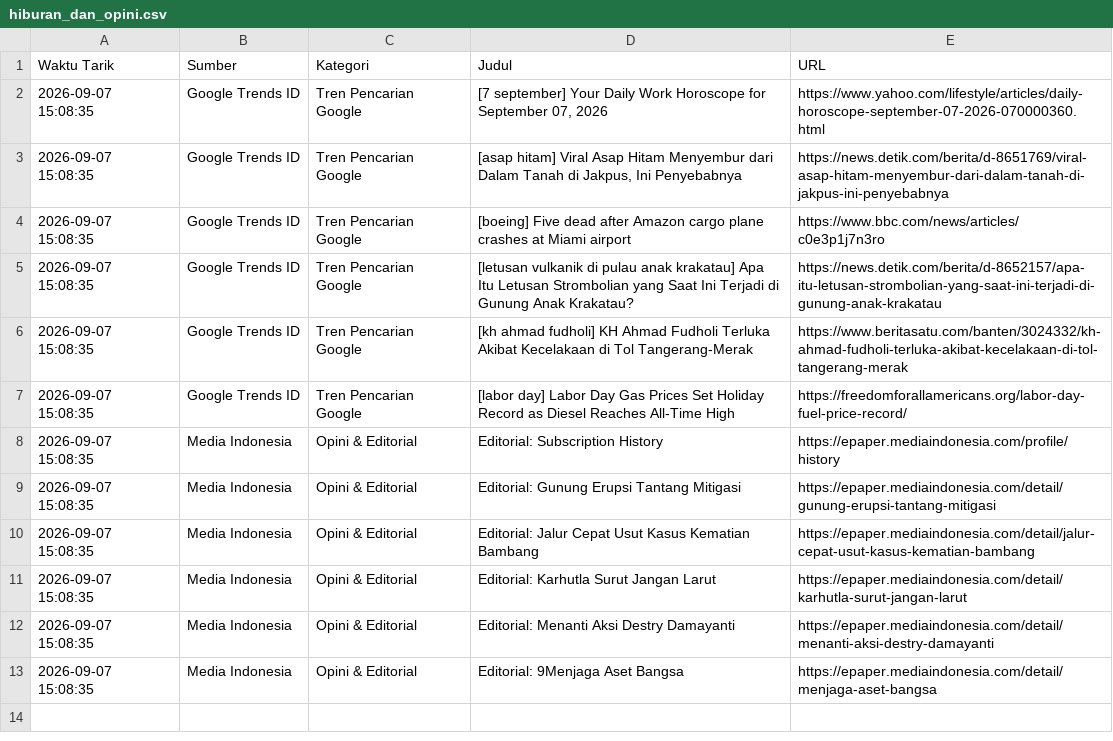
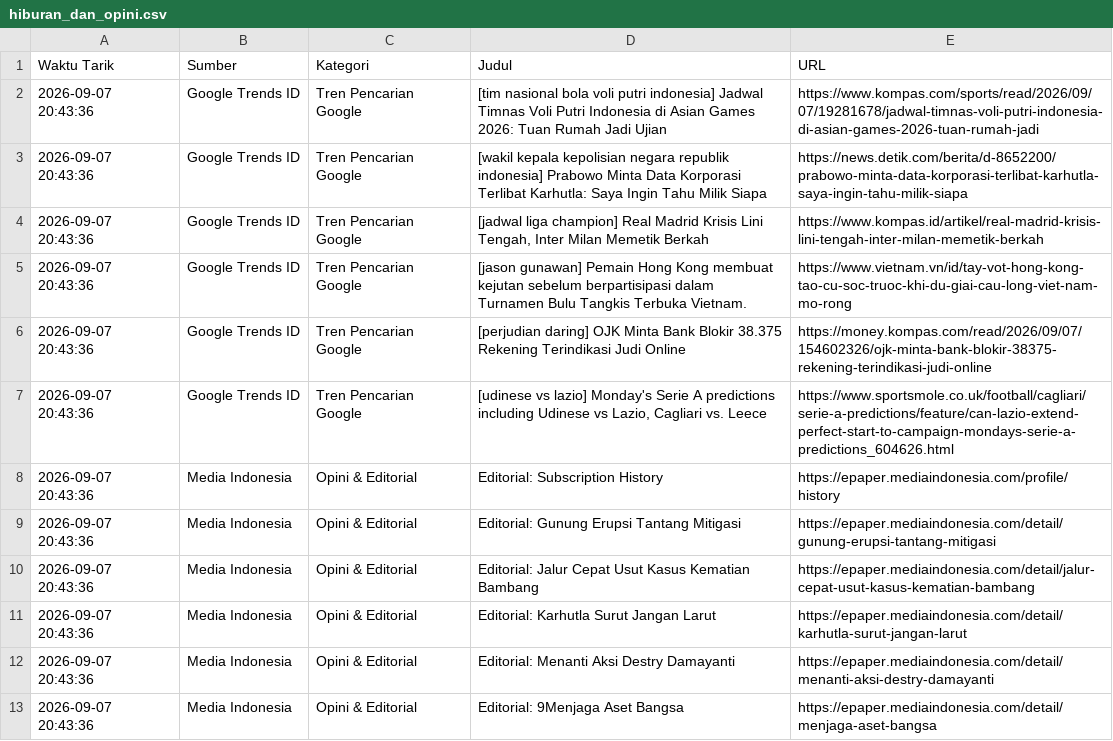
Before and after one commit to adammadden13-oss/indonesian-media-pulse, a CSV file: hiburan_dan_opini.csv, drawn as a sheet.

```diff
--- a/hiburan_dan_opini.csv
+++ b/hiburan_dan_opini.csv
@@ -1,13 +1,13 @@
 Waktu Tarik,Sumber,Kategori,Judul,URL
-2026-09-07 15:08:35,Google Trends ID,Tren Pencarian Google,"[7 september] Your Daily Work Horoscope for September 07, 2026",https://www.yahoo.com/lifestyle/articles/daily-horoscope-september-07-2026-070000360.html
-2026-09-07 15:08:35,Google Trends ID,Tren Pencarian Google,"[asap hitam] Viral Asap Hitam Menyembur dari Dalam Tanah di Jakpus, Ini Penyebabnya",https://news.detik.com/berita/d-8651769/viral-asap-hitam-menyembur-dari-dalam-tanah-di-jakpus-ini-penyebabnya
-2026-09-07 15:08:35,Google Trends ID,Tren Pencarian Google,[boeing] Five dead after Amazon cargo plane crashes at Miami airport,https://www.bbc.com/news/articles/c0e3p1j7n3ro
-2026-09-07 15:08:35,Google Trends ID,Tren Pencarian Google,[letusan vulkanik di pulau anak krakatau] Apa Itu Letusan Strombolian yang Saat Ini Terjadi di Gunung Anak Krakatau?,https://news.detik.com/berita/d-8652157/apa-itu-letusan-strombolian-yang-saat-ini-terjadi-di-gunung-anak-krakatau
-2026-09-07 15:08:35,Google Trends ID,Tren Pencarian Google,[kh ahmad fudholi] KH Ahmad Fudholi Terluka Akibat Kecelakaan di Tol Tangerang-Merak,https://www.beritasatu.com/banten/3024332/kh-ahmad-fudholi-terluka-akibat-kecelakaan-di-tol-tangerang-merak
-2026-09-07 15:08:35,Google Trends ID,Tren Pencarian Google,[labor day] Labor Day Gas Prices Set Holiday Record as Diesel Reaches All-Time High,https://freedomforallamericans.org/labor-day-fuel-price-record/
-2026-09-07 15:08:35,Media Indonesia,Opini & Editorial,Editorial: Subscription History,https://epaper.mediaindonesia.com/profile/history
-2026-09-07 15:08:35,Media Indonesia,Opini & Editorial,Editorial: Gunung Erupsi Tantang Mitigasi,https://epaper.mediaindonesia.com/detail/gunung-erupsi-tantang-mitigasi
-2026-09-07 15:08:35,Media Indonesia,Opini & Editorial,Editorial: Jalur Cepat Usut Kasus Kematian Bambang,https://epaper.mediaindonesia.com/detail/jalur-cepat-usut-kasus-kematian-bambang
-2026-09-07 15:08:35,Media Indonesia,Opini & Editorial,Editorial: Karhutla Surut Jangan Larut,https://epaper.mediaindonesia.com/detail/karhutla-surut-jangan-larut
-2026-09-07 15:08:35,Media Indonesia,Opini & Editorial,Editorial: Menanti Aksi Destry Damayanti,https://epaper.mediaindonesia.com/detail/menanti-aksi-destry-damayanti
-2026-09-07 15:08:35,Media Indonesia,Opini & Editorial,Editorial: 9Menjaga Aset Bangsa,https://epaper.mediaindonesia.com/detail/menjaga-aset-bangsa
+2026-09-07 20:43:36,Google Trends ID,Tren Pencarian Google,[tim nasional bola voli putri indonesia] Jadwal Timnas Voli Putri Indonesia di Asian Games 2026: Tuan Rumah Jadi Ujian,https://www.kompas.com/sports/read/2026/09/07/19281678/jadwal-timnas-voli-putri-indonesia-di-asian-games-2026-tuan-rumah-jadi
+2026-09-07 20:43:36,Google Trends ID,Tren Pencarian Google,[wakil kepala kepolisian negara republik indonesia] Prabowo Minta Data Korporasi Terlibat Karhutla: Saya Ingin Tahu Milik Siapa,https://news.detik.com/berita/d-8652200/prabowo-minta-data-korporasi-terlibat-karhutla-saya-ingin-tahu-milik-siapa
+2026-09-07 20:43:36,Google Trends ID,Tren Pencarian Google,"[jadwal liga champion] Real Madrid Krisis Lini Tengah, Inter Milan Memetik Berkah",https://www.kompas.id/artikel/real-madrid-krisis-lini-tengah-inter-milan-memetik-berkah
+2026-09-07 20:43:36,Google Trends ID,Tren Pencarian Google,[jason gunawan] Pemain Hong Kong membuat kejutan sebelum berpartisipasi dalam Turnamen Bulu Tangkis Terbuka Vietnam.,https://www.vietnam.vn/id/tay-vot-hong-kong-tao-cu-soc-truoc-khi-du-giai-cau-long-viet-nam-mo-rong
+2026-09-07 20:43:36,Google Trends ID,Tren Pencarian Google,[perjudian daring] OJK Minta Bank Blokir 38.375 Rekening Terindikasi Judi Online,https://money.kompas.com/read/2026/09/07/154602326/ojk-minta-bank-blokir-38375-rekening-terindikasi-judi-online
+2026-09-07 20:43:36,Google Trends ID,Tren Pencarian Google,"[udinese vs lazio] Monday's Serie A predictions including Udinese vs Lazio, Cagliari vs. Leece",https://www.sportsmole.co.uk/football/cagliari/serie-a-predictions/feature/can-lazio-extend-perfect-start-to-campaign-mondays-serie-a-predictions_604626.html
+2026-09-07 20:43:36,Media Indonesia,Opini & Editorial,Editorial: Subscription History,https://epaper.mediaindonesia.com/profile/history
+2026-09-07 20:43:36,Media Indonesia,Opini & Editorial,Editorial: Gunung Erupsi Tantang Mitigasi,https://epaper.mediaindonesia.com/detail/gunung-erupsi-tantang-mitigasi
+2026-09-07 20:43:36,Media Indonesia,Opini & Editorial,Editorial: Jalur Cepat Usut Kasus Kematian Bambang,https://epaper.mediaindonesia.com/detail/jalur-cepat-usut-kasus-kematian-bambang
+2026-09-07 20:43:36,Media Indonesia,Opini & Editorial,Editorial: Karhutla Surut Jangan Larut,https://epaper.mediaindonesia.com/detail/karhutla-surut-jangan-larut
+2026-09-07 20:43:36,Media Indonesia,Opini & Editorial,Editorial: Menanti Aksi Destry Damayanti,https://epaper.mediaindonesia.com/detail/menanti-aksi-destry-damayanti
+2026-09-07 20:43:36,Media Indonesia,Opini & Editorial,Editorial: 9Menjaga Aset Bangsa,https://epaper.mediaindonesia.com/detail/menjaga-aset-bangsa
```
Also changed, not shown: berita_terkini.csv, berita_trending.csv, 2 other files.
